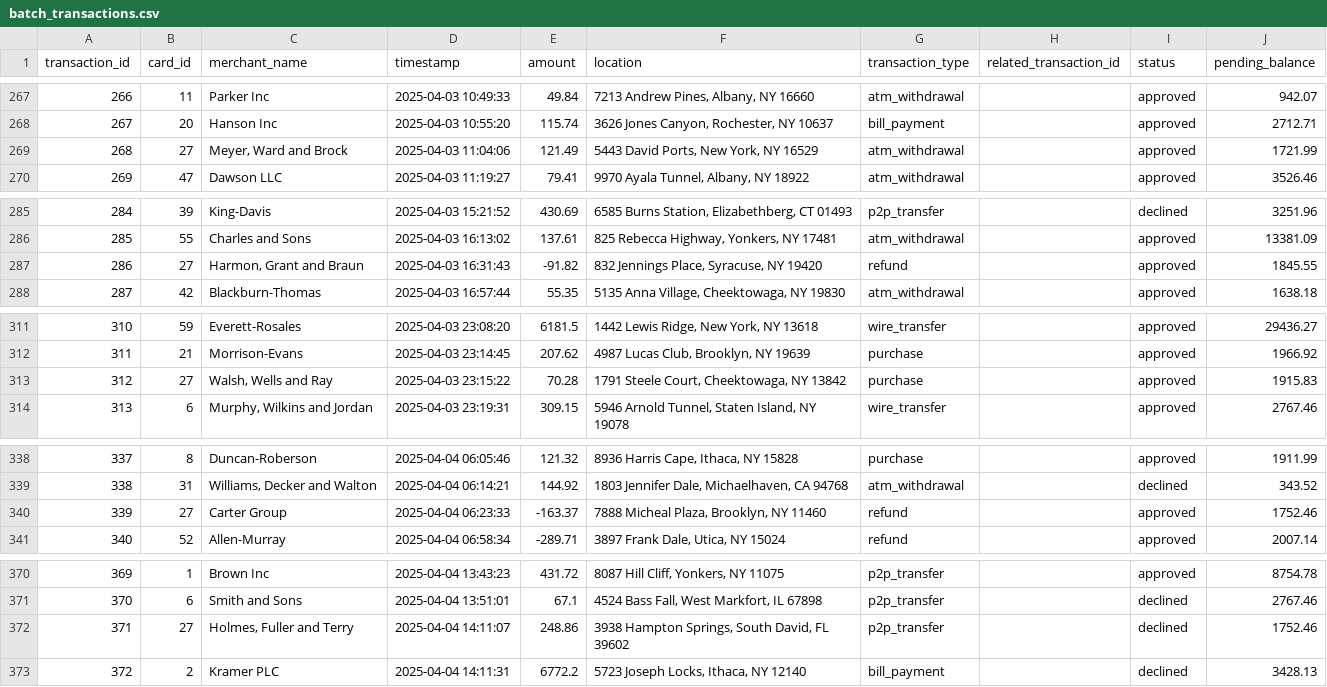
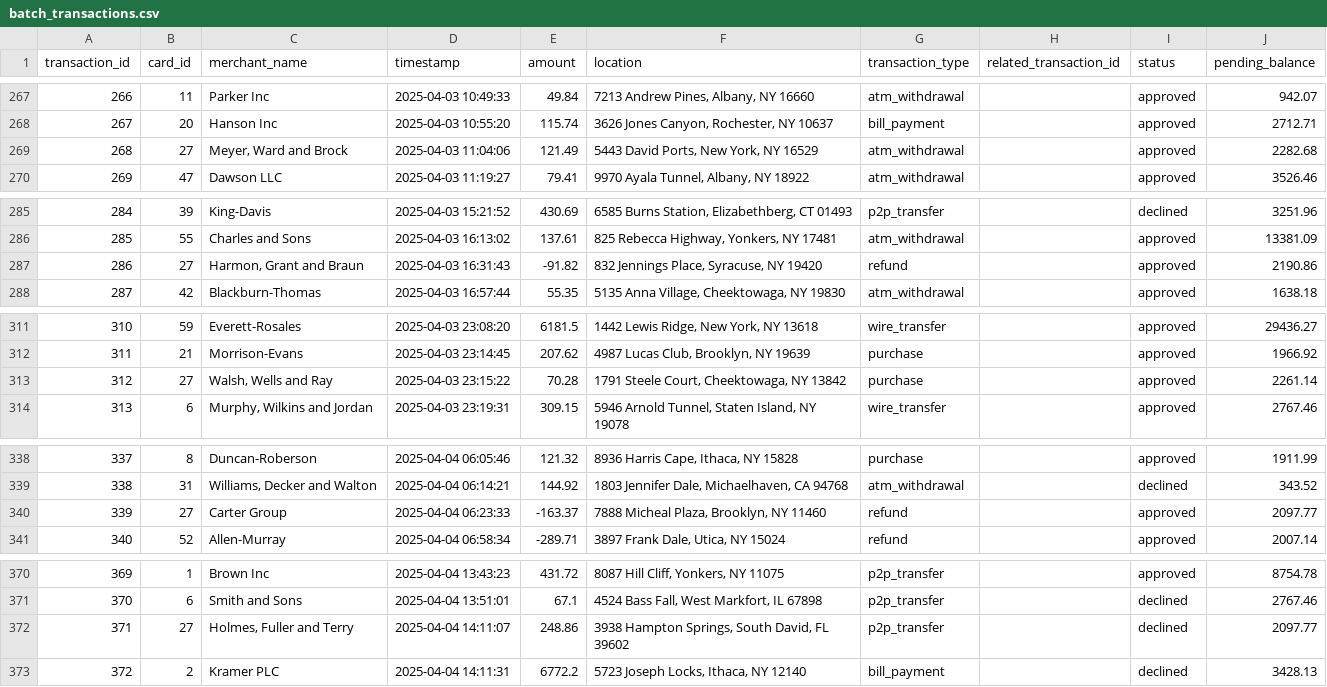
Before and after one commit to aaru15sharma/lambdaarchi-creditcard-transactions, a CSV file: data/output/batch_transactions.csv, drawn as a sheet; only a part is shown, gaps mark what is left out; the diff covers the shown part only.

```diff
--- a/data/output/batch_transactions.csv
+++ b/data/output/batch_transactions.csv
@@ -268,3 +268,3 @@ transaction_id,card_id,merchant_name,timestamp,amount,location,transaction_type,
 267,20,Hanson Inc,2025-04-03 10:55:20,115.74,"3626 Jones Canyon, Rochester, NY 10637",bill_payment,,approved,2712.71
-268,27,"Meyer, Ward and Brock",2025-04-03 11:04:06,121.49,"5443 David Ports, New York, NY 16529",atm_withdrawal,,approved,1721.99
+268,27,"Meyer, Ward and Brock",2025-04-03 11:04:06,121.49,"5443 David Ports, New York, NY 16529",atm_withdrawal,,approved,2282.68
 269,47,Dawson LLC,2025-04-03 11:19:27,79.41,"9970 Ayala Tunnel, Albany, NY 18922",atm_withdrawal,,approved,3526.46
@@ -286,3 +286,3 @@ transaction_id,card_id,merchant_name,timestamp,amount,location,transaction_type,
 285,55,Charles and Sons,2025-04-03 16:13:02,137.61,"825 Rebecca Highway, Yonkers, NY 17481",atm_withdrawal,,approved,13381.09
-286,27,"Harmon, Grant and Braun",2025-04-03 16:31:43,-91.82,"832 Jennings Place, Syracuse, NY 19420",refund,,approved,1845.55
+286,27,"Harmon, Grant and Braun",2025-04-03 16:31:43,-91.82,"832 Jennings Place, Syracuse, NY 19420",refund,,approved,2190.86
 287,42,Blackburn-Thomas,2025-04-03 16:57:44,55.35,"5135 Anna Village, Cheektowaga, NY 19830",atm_withdrawal,,approved,1638.18
@@ -312,3 +312,3 @@ transaction_id,card_id,merchant_name,timestamp,amount,location,transaction_type,
 311,21,Morrison-Evans,2025-04-03 23:14:45,207.62,"4987 Lucas Club, Brooklyn, NY 19639",purchase,,approved,1966.92
-312,27,"Walsh, Wells and Ray",2025-04-03 23:15:22,70.28,"1791 Steele Court, Cheektowaga, NY 13842",purchase,,approved,1915.83
+312,27,"Walsh, Wells and Ray",2025-04-03 23:15:22,70.28,"1791 Steele Court, Cheektowaga, NY 13842",purchase,,approved,2261.14
 313,6,"Murphy, Wilkins and Jordan",2025-04-03 23:19:31,309.15,"5946 Arnold Tunnel, Staten Island, NY 19078",wire_transfer,,approved,2767.46
@@ -339,3 +339,3 @@ transaction_id,card_id,merchant_name,timestamp,amount,location,transaction_type,
 338,31,"Williams, Decker and Walton",2025-04-04 06:14:21,144.92,"1803 Jennifer Dale, Michaelhaven, CA 94768",atm_withdrawal,,declined,343.52
-339,27,Carter Group,2025-04-04 06:23:33,-163.37,"7888 Micheal Plaza, Brooklyn, NY 11460",refund,,approved,1752.46
+339,27,Carter Group,2025-04-04 06:23:33,-163.37,"7888 Micheal Plaza, Brooklyn, NY 11460",refund,,approved,2097.77
 340,52,Allen-Murray,2025-04-04 06:58:34,-289.71,"3897 Frank Dale, Utica, NY 15024",refund,,approved,2007.14
@@ -371,3 +371,3 @@ transaction_id,card_id,merchant_name,timestamp,amount,location,transaction_type,
 370,6,Smith and Sons,2025-04-04 13:51:01,67.1,"4524 Bass Fall, West Markfort, IL 67898",p2p_transfer,,declined,2767.46
-371,27,"Holmes, Fuller and Terry",2025-04-04 14:11:07,248.86,"3938 Hampton Springs, South David, FL 39602",p2p_transfer,,declined,1752.46
+371,27,"Holmes, Fuller and Terry",2025-04-04 14:11:07,248.86,"3938 Hampton Springs, South David, FL 39602",p2p_transfer,,declined,2097.77
 372,2,Kramer PLC,2025-04-04 14:11:31,6772.2,"5723 Joseph Locks, Ithaca, NY 12140",bill_payment,,declined,3428.13
```
Also changed, not shown: 11 edited cells elsewhere in this file, data/output/stream_transactions.csv, 3 other files.
